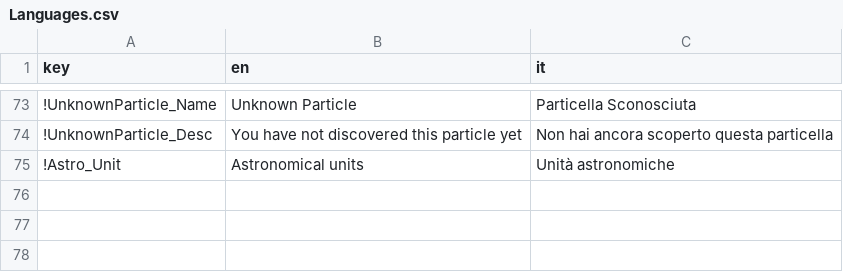
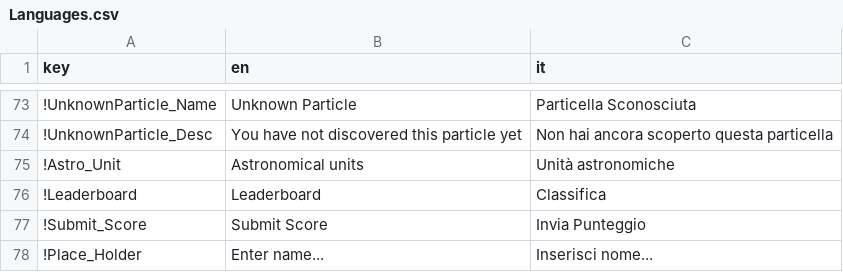
Before and after one commit to DarkPower91/ldjam46, a CSV file: KeepItAlive/Assets/Resources/Languages/Languages.csv, drawn as a sheet; only a part is shown, gaps mark what is left out; the diff names each change by its address in the sheet, - before the commit and + after, or states it on an @@ line.

Commit message:
- added localization for leaderboard

```diff
--- a/KeepItAlive/Assets/Resources/Languages/Languages.csv
+++ b/KeepItAlive/Assets/Resources/Languages/Languages.csv
+row 76: !Leaderboard | Leaderboard | Classifica
+row 77: !Submit_Score | Submit Score | Invia Punteggio
+row 78: !Place_Holder | Enter name... | Inserisci nome...
```
Also changed, not shown: 2 other files.
